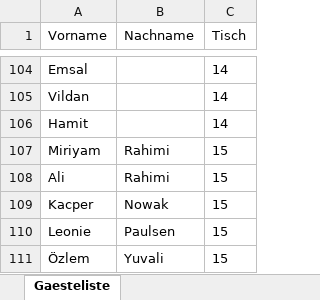
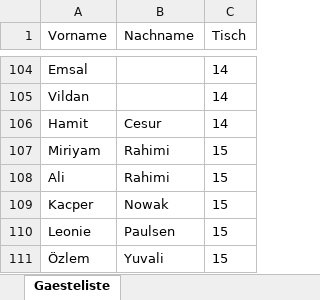
Before and after one commit to luisa-wedding/platzfinder., an Excel workbook: guests.xlsx, sheet Gaesteliste, drawn as a sheet; only a part is shown, gaps mark what is left out; values as stored, in another font and other column widths than the file's, no borders; the diff names each change by its address in the sheet, - before the commit and + after, or states it on an @@ line.

Commit message:
Update guests.xlsx über Config-Seite

```diff
--- a/guests.xlsx (sheet Gaesteliste)
+++ b/guests.xlsx (sheet Gaesteliste)
-B106 (Nachname): (empty)
+B106 (Nachname): Cesur
```
